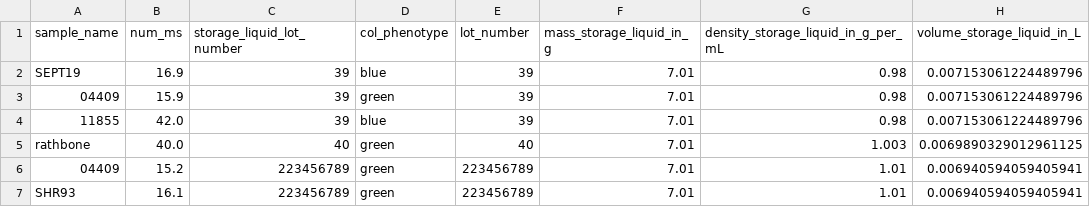
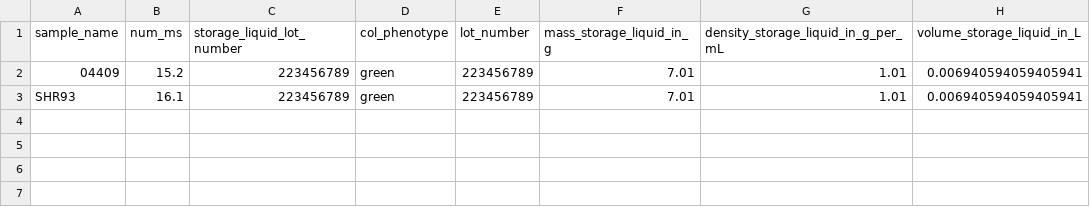
Before and after one commit to jiyeonsongg/knight_lab_tester, a TSV file: extended_metadata.tsv, drawn as a sheet; the diff names each change by its address in the sheet, - before the commit and + after, or states it on an @@ line.

```diff
--- a/extended_metadata.tsv
+++ b/extended_metadata.tsv
-row 2: SEPT19 | 16.9 | 39 | blue | 39 | 7.01 | 0.98 | 0.007153061224489796
-row 3: 04409 | 15.9 | 39 | green | 39 | 7.01 | 0.98 | 0.007153061224489796
-row 4: 11855 | 42.0 | 39 | blue | 39 | 7.01 | 0.98 | 0.007153061224489796
-row 5: rathbone | 40.0 | 40 | green | 40 | 7.01 | 1.003 | 0.0069890329012961125
```
Also changed, not shown: 2 other files.
